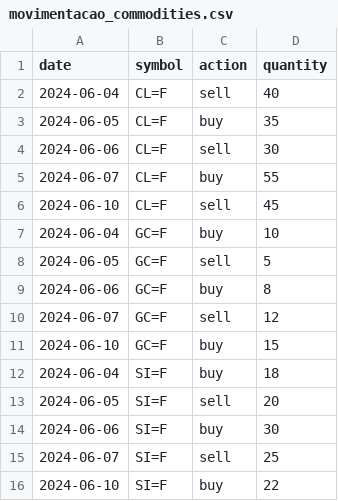
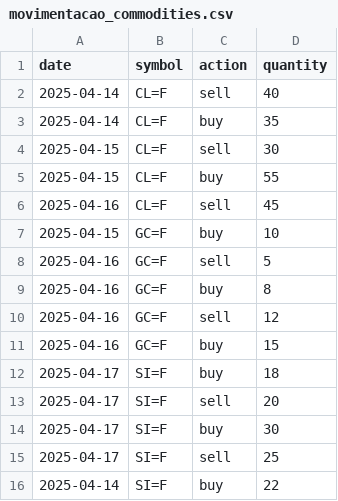
Before and after one commit to VictorAFBZhao/DW_dbt_sql_st, a CSV file: dbsales/seeds/movimentacao_commodities.csv, drawn as a sheet.

```diff
--- a/dbsales/seeds/movimentacao_commodities.csv
+++ b/dbsales/seeds/movimentacao_commodities.csv
@@ -1,16 +1,16 @@
 date,symbol,action,quantity
-2024-06-04,CL=F,sell,40
-2024-06-05,CL=F,buy,35
-2024-06-06,CL=F,sell,30
-2024-06-07,CL=F,buy,55
-2024-06-10,CL=F,sell,45
-2024-06-04,GC=F,buy,10
-2024-06-05,GC=F,sell,5
-2024-06-06,GC=F,buy,8
-2024-06-07,GC=F,sell,12
-2024-06-10,GC=F,buy,15
-2024-06-04,SI=F,buy,18
-2024-06-05,SI=F,sell,20
-2024-06-06,SI=F,buy,30
-2024-06-07,SI=F,sell,25
-2024-06-10,SI=F,buy,22
+2025-04-14,CL=F,sell,40
+2025-04-14,CL=F,buy,35
+2025-04-15,CL=F,sell,30
+2025-04-15,CL=F,buy,55
+2025-04-16,CL=F,sell,45
+2025-04-15,GC=F,buy,10
+2025-04-16,GC=F,sell,5
+2025-04-16,GC=F,buy,8
+2025-04-16,GC=F,sell,12
+2025-04-16,GC=F,buy,15
+2025-04-17,SI=F,buy,18
+2025-04-17,SI=F,sell,20
+2025-04-17,SI=F,buy,30
+2025-04-17,SI=F,sell,25
+2025-04-14,SI=F,buy,22
```
Also changed, not shown: 2 other files.
